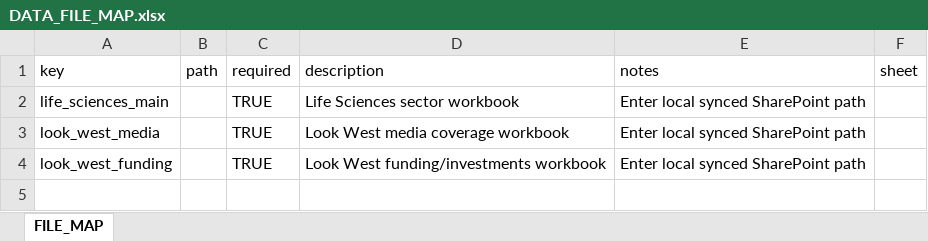
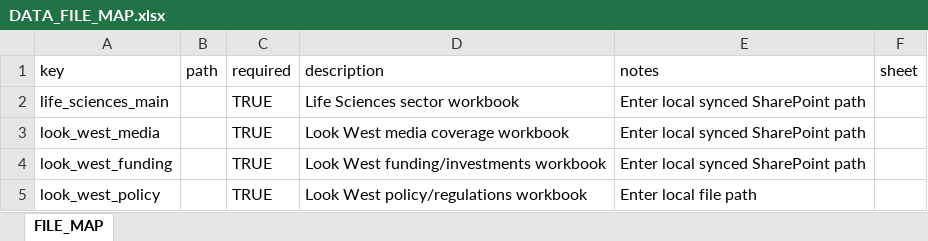
Before and after one commit to bcgov/BCLS, an Excel workbook: DATA_FILE_MAP.xlsx, sheet FILE_MAP, drawn as a sheet; values as stored, in another font and other column widths than the file's, no borders; the diff names each change by its address in the sheet, - before the commit and + after, or states it on an @@ line.

Commit message:
Add policy table and pagination enhancements to Look West dashboard

```diff
--- a/DATA_FILE_MAP.xlsx (sheet FILE_MAP)
+++ b/DATA_FILE_MAP.xlsx (sheet FILE_MAP)
+row 5: look_west_policy |  | TRUE | Look West policy/regulations workbook | Enter local file path
```
Also changed, not shown: 2 other files.
